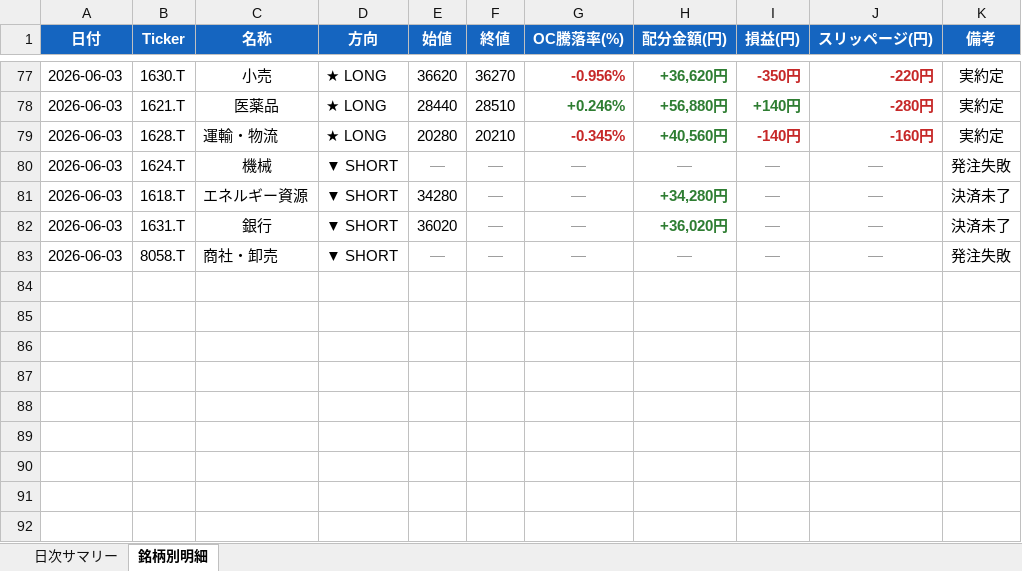
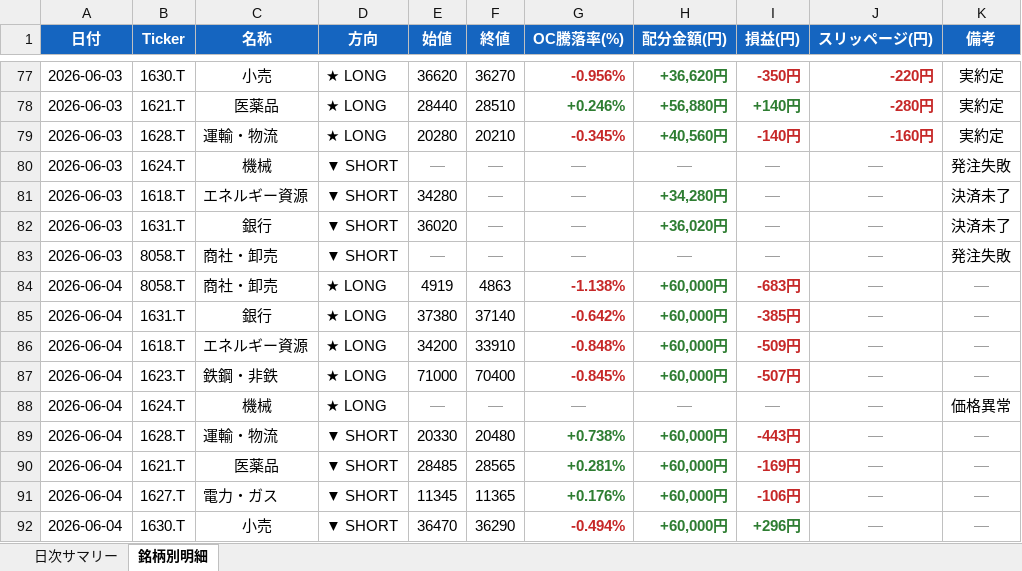
Before and after one commit to yoshiharuikeda-sketch/invest, an Excel workbook: trade_history.xlsx, sheet 銘柄別明細, drawn as a sheet; only a part is shown, gaps mark what is left out; values as stored, in another font and other column widths than the file's, no borders; the diff names each change by its address in the sheet, - before the commit and + after, or states it on an @@ line.

```diff
--- a/trade_history.xlsx (sheet 銘柄別明細)
+++ b/trade_history.xlsx (sheet 銘柄別明細)
+row 84: 2026-06-04 | 8058.T | 商社・卸売 | ★ LONG | 4919 | 4863 | -1.138% | +60,000円 | -683円 | — | —
+row 85: 2026-06-04 | 1631.T | 銀行 | ★ LONG | 37380 | 37140 | -0.642% | +60,000円 | -385円 | — | —
+row 86: 2026-06-04 | 1618.T | エネルギー資源 | ★ LONG | 34200 | 33910 | -0.848% | +60,000円 | -509円 | — | —
+row 87: 2026-06-04 | 1623.T | 鉄鋼・非鉄 | ★ LONG | 71000 | 70400 | -0.845% | +60,000円 | -507円 | — | —
+row 88: 2026-06-04 | 1624.T | 機械 | ★ LONG | — | — | — | — | — | — | 価格異常
+row 89: 2026-06-04 | 1628.T | 運輸・物流 | ▼ SHORT | 20330 | 20480 | +0.738% | +60,000円 | -443円 | — | —
+row 90: 2026-06-04 | 1621.T | 医薬品 | ▼ SHORT | 28485 | 28565 | +0.281% | +60,000円 | -169円 | — | —
+row 91: 2026-06-04 | 1627.T | 電力・ガス | ▼ SHORT | 11345 | 11365 | +0.176% | +60,000円 | -106円 | — | —
+row 92: 2026-06-04 | 1630.T | 小売 | ▼ SHORT | 36470 | 36290 | -0.494% | +60,000円 | +296円 | — | —
```
Also changed, not shown: sheet 日次サマリー, paper_trade_history.xlsx, 41 other files.
